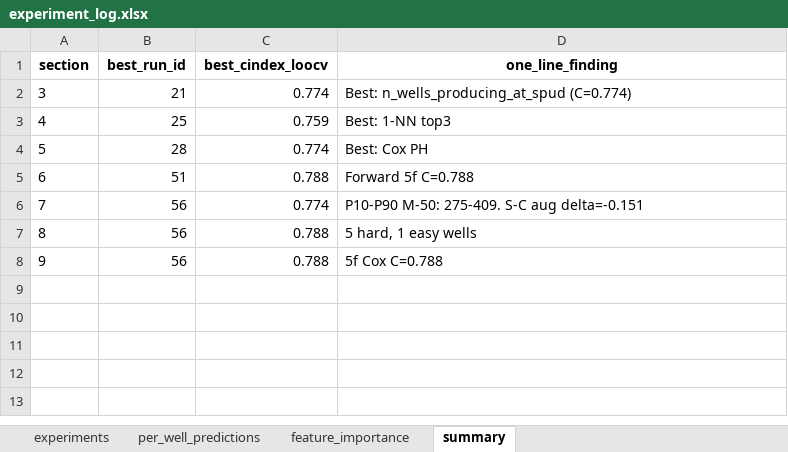
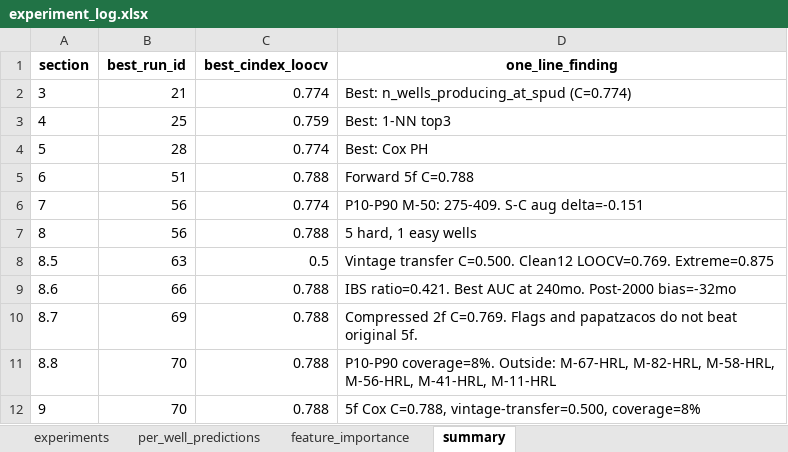
Before and after one commit to skatpar/water-breakthrough-prediction, an Excel workbook: mari_poc/results/experiment_log.xlsx, sheet summary, drawn as a sheet; values as stored, in another font and other column widths than the file's, no borders; removed rows and columns are numbered as before the commit, all else as after; the diff names each change by its address in the sheet, - before the commit and + after, or states it on an @@ line.

Commit message:
Experiment 2: Add holdout schemes, calibration metrics, domain flags, and uncertainty intervals (Sections 8.5-8.8) to vertical modeling study

```diff
--- a/mari_poc/results/experiment_log.xlsx (sheet summary)
+++ b/mari_poc/results/experiment_log.xlsx (sheet summary)
-row 8: 9 | 56 | 0.788 | 5f Cox C=0.788
+row 8: 8.5 | 63 | 0.5 | Vintage transfer C=0.500. Clean12 LOOCV=0.769. Extreme=0.875
+row 9: 8.6 | 66 | 0.788 | IBS ratio=0.421. Best AUC at 240mo. Post-2000 bias=-32mo
+row 10: 8.7 | 69 | 0.788 | Compressed 2f C=0.769. Flags and papatzacos do not beat original 5f.
+row 11: 8.8 | 70 | 0.788 | P10-P90 coverage=8%. Outside: M-67-HRL, M-82-HRL, M-58-HRL, M-56-HRL, M-41-HRL, M-11-HRL
+row 12: 9 | 70 | 0.788 | 5f Cox C=0.788, vintage-transfer=0.500, coverage=8%
```
Also changed, not shown: sheet per_well_predictions, sheet experiments, 7 other files.
